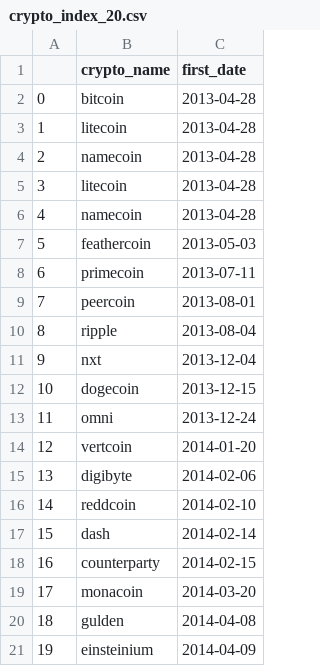
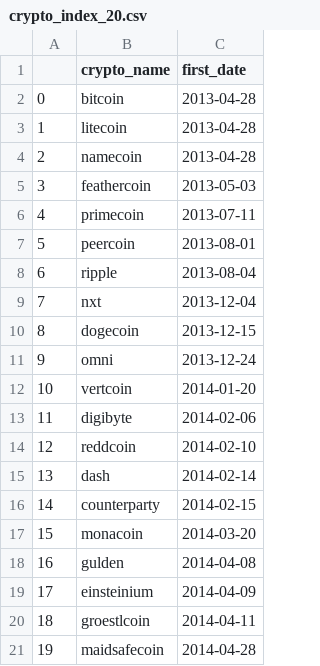
Before and after one commit to GuillaumePv/lowbeta_cryptocurrency, a CSV file: data/processed/crypto_index_20.csv, drawn as a sheet; removed rows and columns are numbered as before the commit, all else as after; the diff names each change by its address in the sheet, - before the commit and + after, or states it on an @@ line.

```diff
--- a/data/processed/crypto_index_20.csv
+++ b/data/processed/crypto_index_20.csv
-row 3: 1 | litecoin | 2013-04-28
-row 4: 2 | namecoin | 2013-04-28
@@ column A renumbered between rows 3 and 19 @@
+row 20: 18 | groestlcoin | 2014-04-11
+row 21: 19 | maidsafecoin | 2014-04-28
```
Also changed, not shown: data/processed/crypto_index_100.csv, 5 other files.
